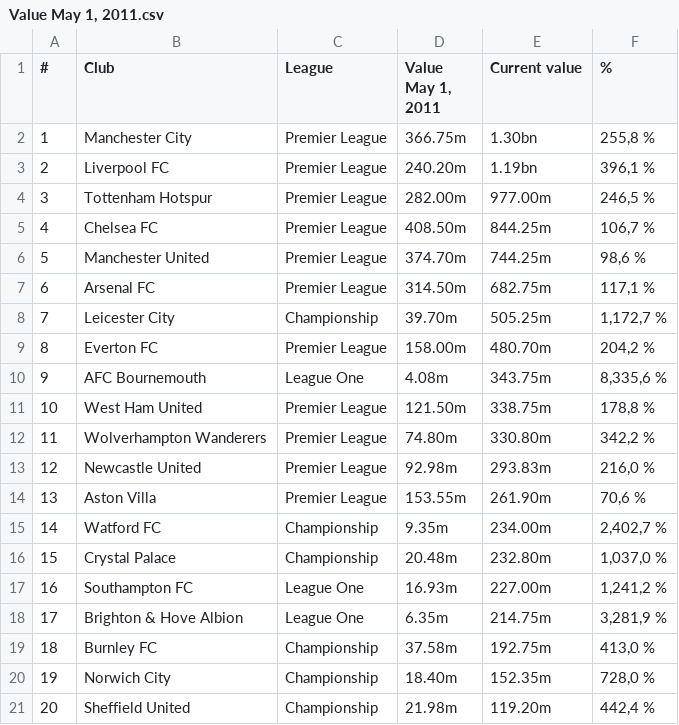
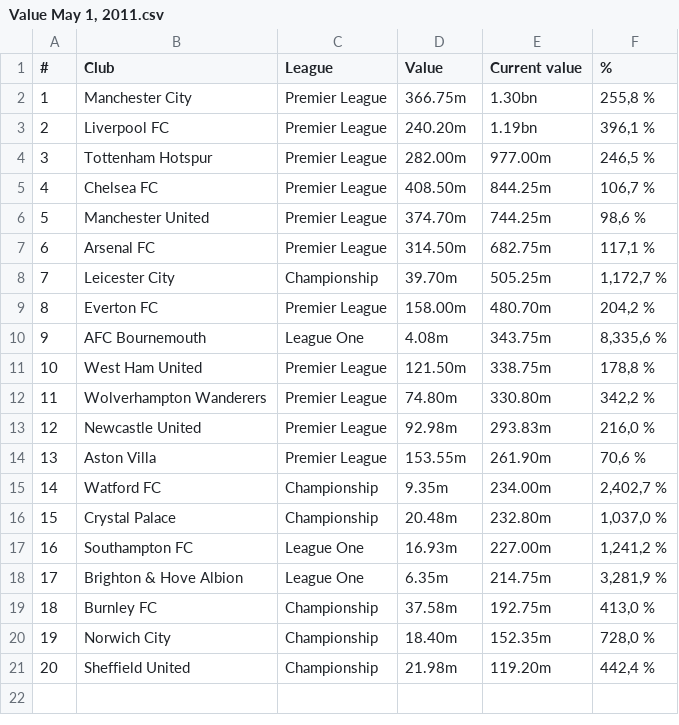
Before and after one commit to Westerface/DataWranglingVU, a CSV file: Project/Value May 1, 2011.csv, drawn as a sheet.

Commit message:
Update Value May 1, 2011.csv

```diff
--- a/Project/Value May 1, 2011.csv
+++ b/Project/Value May 1, 2011.csv
@@ -1,2 +1,2 @@
-#,Club,League,"Value May 1, 2011",Current value,%
+#,Club,League,Value,Current value,%
 1,Manchester City,Premier League,366.75m,1.30bn,"255,8 %"
```
